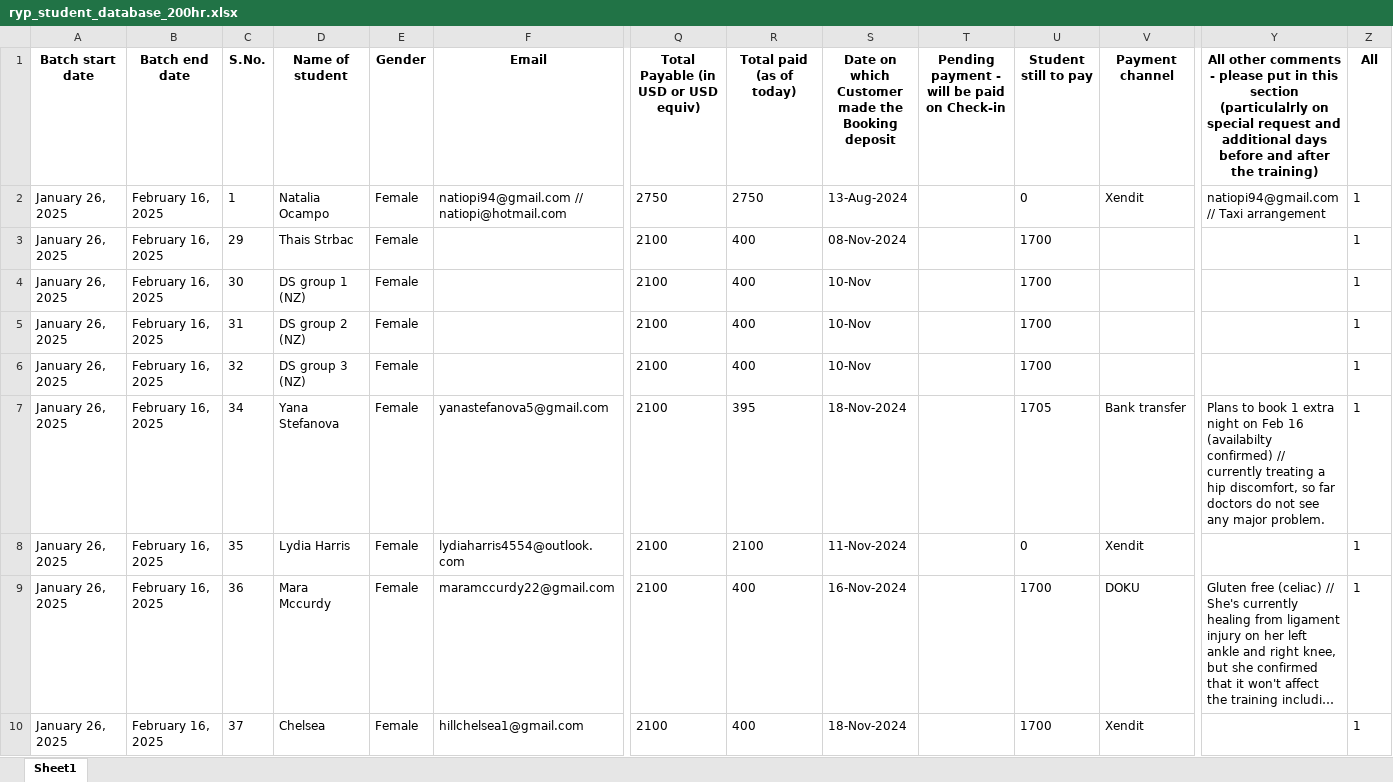
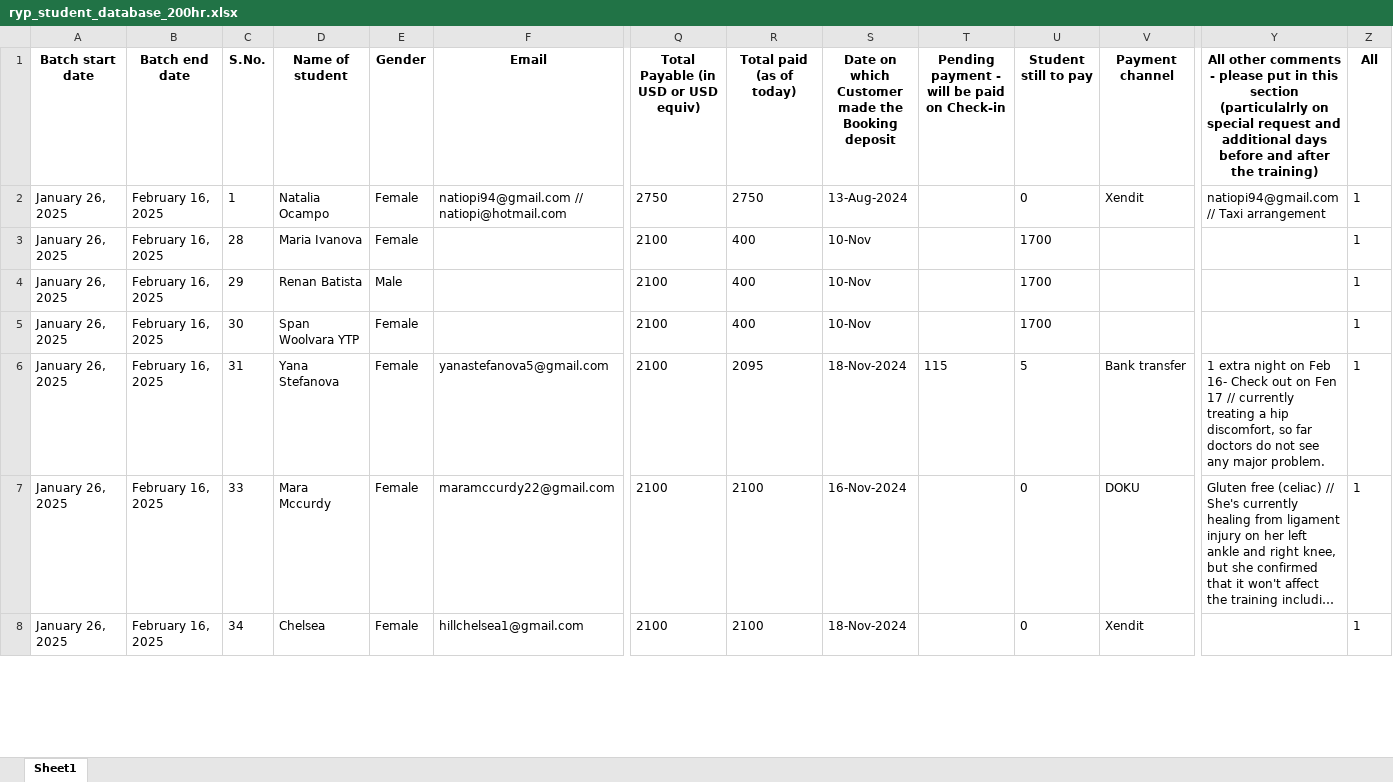
Before and after one commit to antoniusawe/sales-report, an Excel workbook: data/ryp_student_database_200hr.xlsx, sheet Sheet1, drawn as a sheet; only a part is shown, gaps mark what is left out; long unchanged cells end in …; values as stored, in another font and other column widths than the file's, no borders; removed rows and columns are numbered as before the commit, all else as after; rows hold the shown columns only; the diff covers the shown part only; the diff names each change by its address in the sheet, - before the commit and + after, or states it on an @@ line.

Commit message:
Update data/ryp_student_database_200hr.xlsx

```diff
--- a/data/ryp_student_database_200hr.xlsx (sheet Sheet1)
+++ b/data/ryp_student_database_200hr.xlsx (sheet Sheet1)
-row 3: January 26, 2025 | February 16, 2025 | 29 | Thais Strbac | Female |  | 2100 | 400 | 08-Nov-2024 |  | 1700 |  |  | 1
-C3 (S.No.): 30
+C3 (S.No.): 28
-D3 (Name of student): DS group 1 (NZ)
+D3 (Name of student): Maria Ivanova
-C4 (S.No.): 31
+C4 (S.No.): 29
-D4 (Name of student): DS group 2 (NZ)
+D4 (Name of student): Renan Batista
-E4 (Gender): Female
+E4 (Gender): Male
-C5 (S.No.): 32
+C5 (S.No.): 30
-D5 (Name of student): DS group 3 (NZ)
+D5 (Name of student): Span Woolvara YTP
-C6 (S.No.): 34
+C6 (S.No.): 31
-R6 (Total paid (as of today)): 395
+R6 (Total paid (as of today)): 2095
-T6: (empty)
+T6: 115
-U6 (Student still to pay): 1705
+U6 (Student still to pay): 5
-Y6: Plans to book 1 extra night on Feb 16 (availabilty confirmed) // currently…
+Y6: 1 extra night on Feb 16- Check out on Fen 17 // currently…
-row 8: January 26, 2025 | February 16, 2025 | 35 | Lydia Harris | Female | lydiaharris4554@outlook.com | 2100 | 2100 | 11-Nov-2024 |  | 0 | Xendit |  | 1
-C7 (S.No.): 36
+C7 (S.No.): 33
-R7:R8 (Total paid (as of today)): 400
+R7:R8 (Total paid (as of today)): 2100
-U7:U8 (Student still to pay): 1700
+U7:U8 (Student still to pay): 0
-C8 (S.No.): 37
+C8 (S.No.): 34
```
Also changed, not shown: 45 added rows, 9 removed rows, 11 moved rows and 198 edited cells elsewhere in this sheet.
